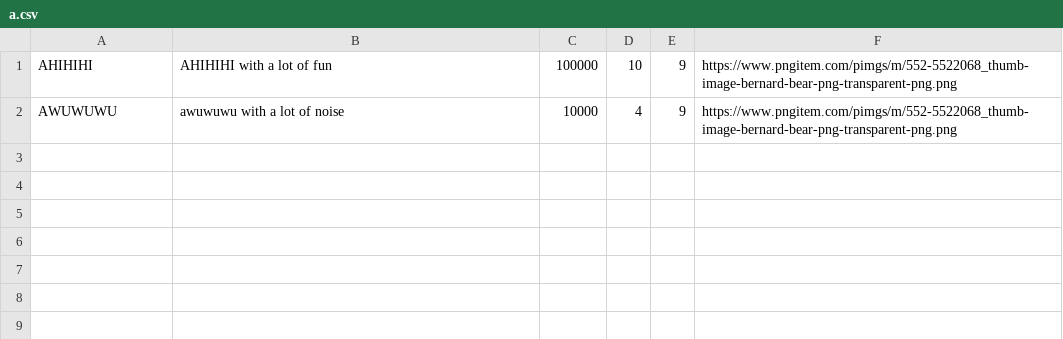
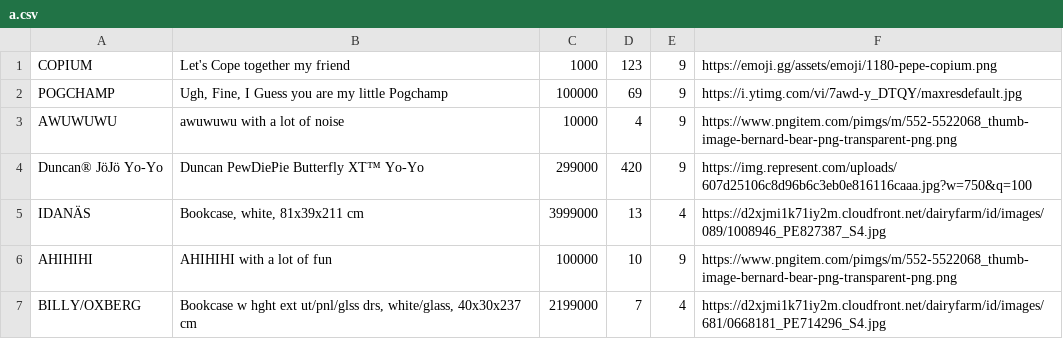
Before and after one commit to jokenlang/ProyekPW, a CSV file: a.csv, drawn as a sheet.

```diff
--- a/a.csv
+++ b/a.csv
@@ -1,2 +1,7 @@
+"COPIUM","Let's Cope together my friend",1000,123,9,"https://emoji.gg/assets/emoji/1180-pepe-copium.png"
+"POGCHAMP","Ugh, Fine, I Guess you are my little Pogchamp",100000,69,9,"https://i.ytimg.com/vi/7awd-y_DTQY/maxresdefault.jpg"
+"AWUWUWU","awuwuwu with a lot of noise",10000,4,9,"https://www.pngitem.com/pimgs/m/552-5522068_thumb-image-bernard-bear-png-transparent-png.png"
+"Duncan® JöJö Yo-Yo","Duncan PewDiePie Butterfly XT™ Yo-Yo",299000,420,9,"https://img.represent.com/uploads/607d25106c8d96b6c3eb0e816116caaa.jpg?w=750&q=100"
+"IDANÄS","Bookcase, white, 81x39x211 cm",3999000,13,4,"https://d2xjmi1k71iy2m.cloudfront.net/dairyfarm/id/images/089/1008946_PE827387_S4.jpg"
 "AHIHIHI","AHIHIHI with a lot of fun",100000,10,9,"https://www.pngitem.com/pimgs/m/552-5522068_thumb-image-bernard-bear-png-transparent-png.png"
-"AWUWUWU","awuwuwu with a lot of noise",10000,4,9,"https://www.pngitem.com/pimgs/m/552-5522068_thumb-image-bernard-bear-png-transparent-png.png"
+"BILLY/OXBERG","Bookcase w hght ext ut/pnl/glss drs, white/glass, 40x30x237 cm",2199000,7,4,"https://d2xjmi1k71iy2m.cloudfront.net/dairyfarm/id/images/681/0668181_PE714296_S4.jpg"
```
Also changed, not shown: 15 other files.
